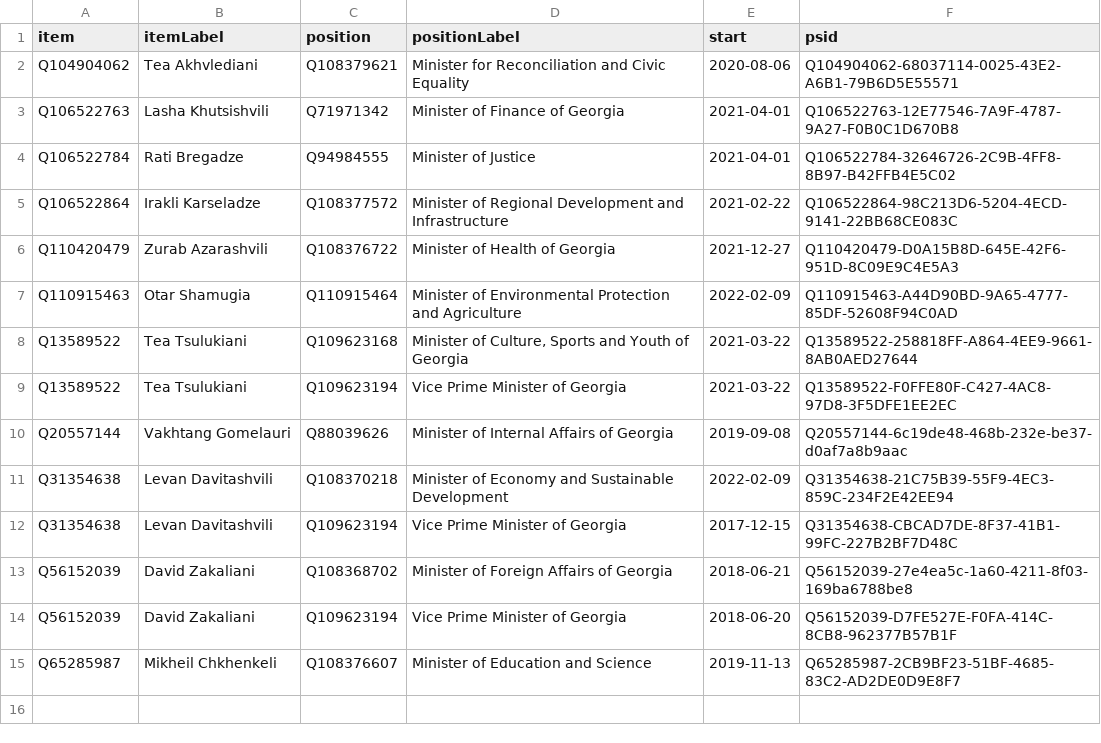
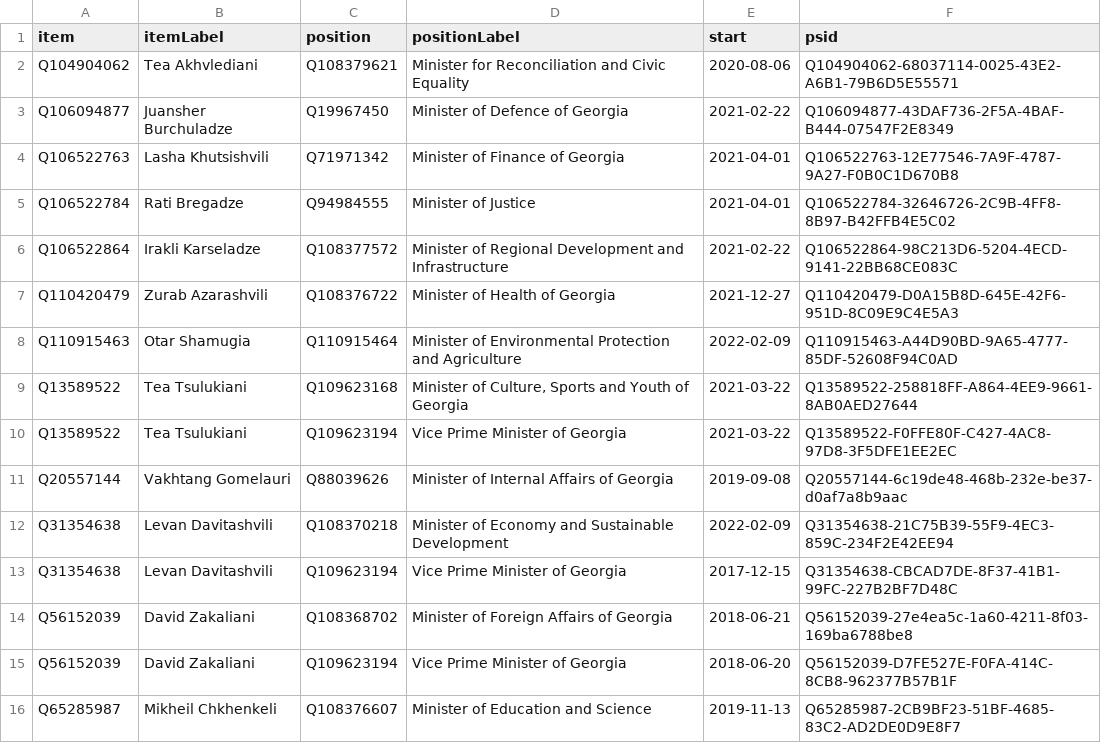
Before and after one commit to every-politician-scrapers/georgia-ministers, a CSV file: wikidata/results/current-cabinet.csv, drawn as a sheet; the diff names each change by its address in the sheet, - before the commit and + after, or states it on an @@ line.

Commit message:
Run SPARQL queries

```diff
--- a/wikidata/results/current-cabinet.csv
+++ b/wikidata/results/current-cabinet.csv
+row 3: Q106094877 | Juansher Burchuladze | Q19967450 | Minister of Defence of Georgia | 2021-02-22 | Q106094877-43DAF736-2F5A-4BAF-B444-07547F2E8349
```
